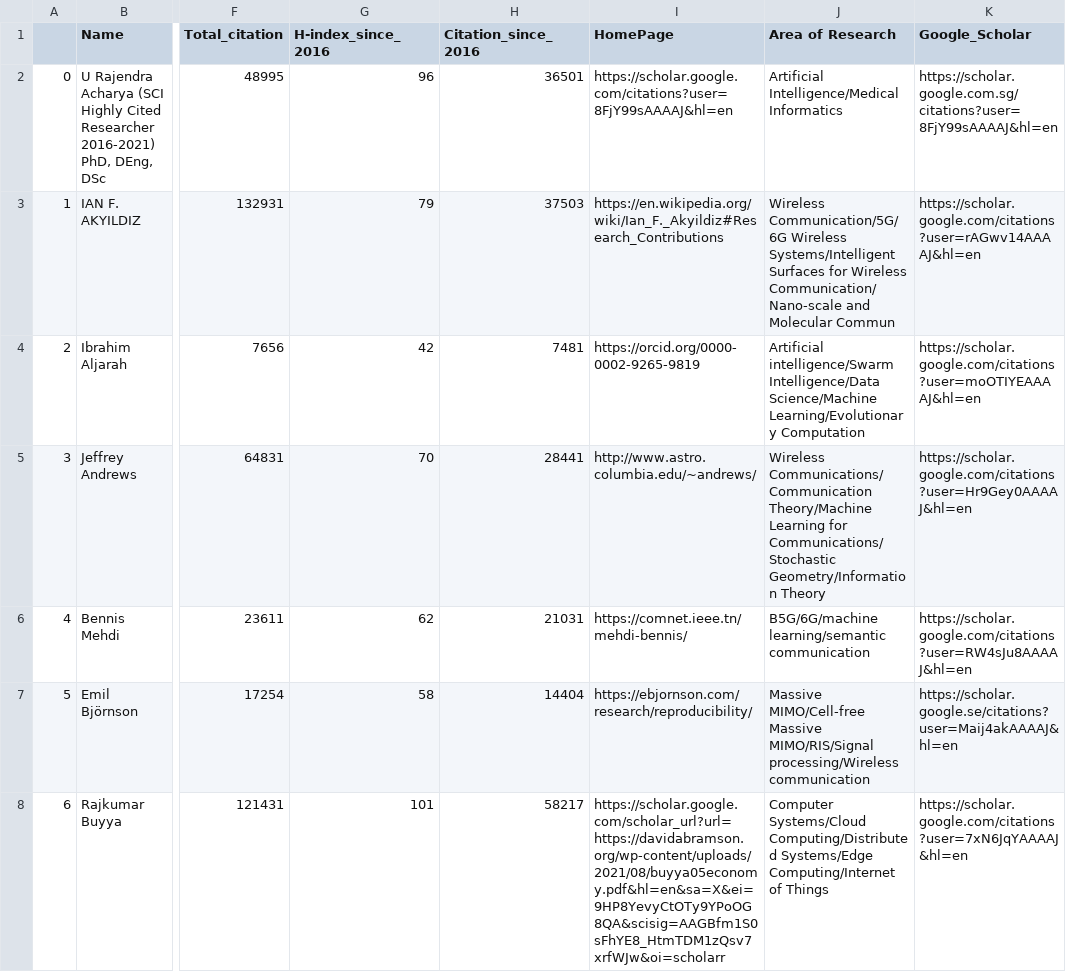
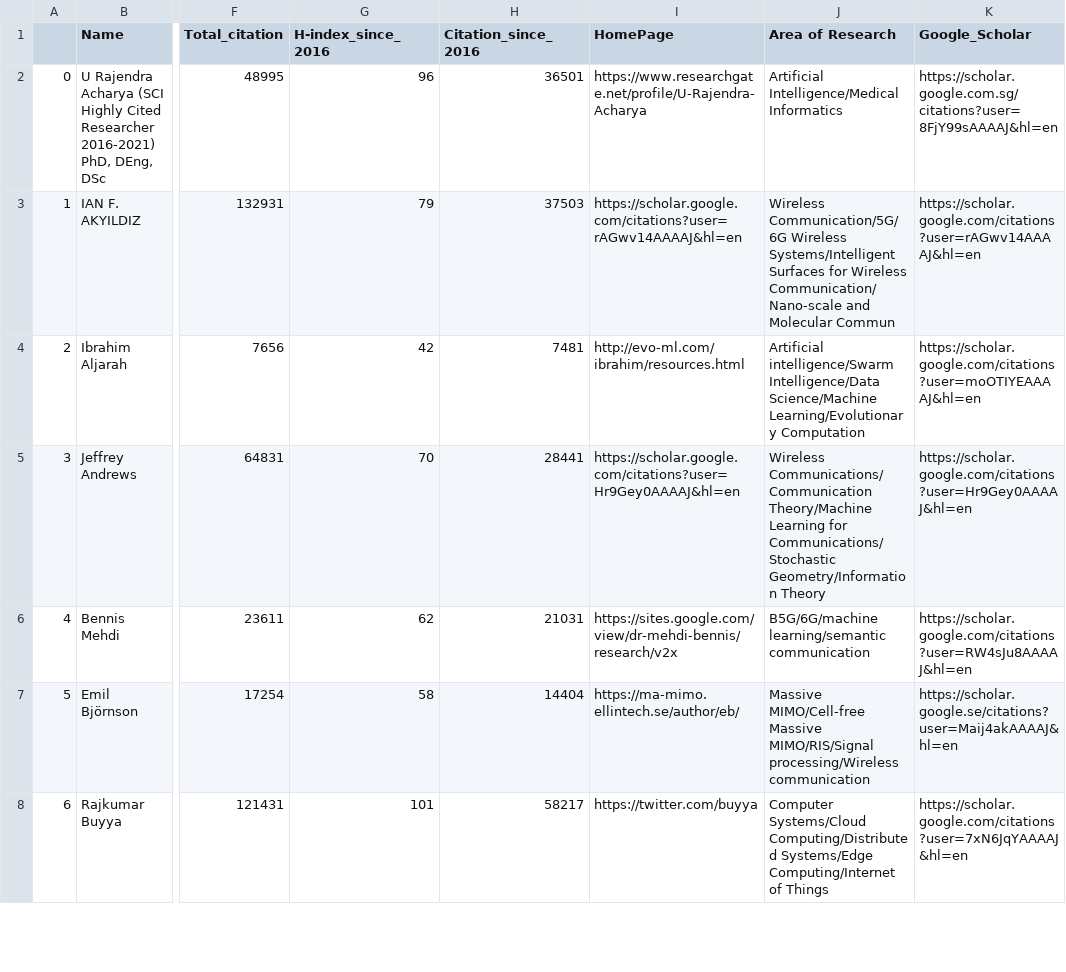
Before and after one commit to cryptogeekk/insights2techinfo, a CSV file: data.csv, drawn as a sheet; only a part is shown, gaps mark what is left out; the diff covers the shown part only; the diff names each change by its address in the sheet, - before the commit and + after, or states it on an @@ line.

```diff
--- a/data.csv
+++ b/data.csv
-I2 (HomePage): https://scholar.google.com/citations?user=8FjY99sAAAAJ&hl=en
+I2 (HomePage): https://www.researchgate.net/profile/U-Rajendra-Acharya
-I3 (HomePage): https://en.wikipedia.org/wiki/Ian_F._Akyildiz#Research_Contributions
+I3 (HomePage): https://scholar.google.com/citations?user=rAGwv14AAAAJ&hl=en
-I4 (HomePage): https://orcid.org/0000-0002-9265-9819
+I4 (HomePage): http://evo-ml.com/ibrahim/resources.html
-I5 (HomePage): http://www.astro.columbia.edu/~andrews/
+I5 (HomePage): https://scholar.google.com/citations?user=Hr9Gey0AAAAJ&hl=en
-I6 (HomePage): https://comnet.ieee.tn/mehdi-bennis/
+I6 (HomePage): https://sites.google.com/view/dr-mehdi-bennis/research/v2x
-I7 (HomePage): https://ebjornson.com/research/reproducibility/
+I7 (HomePage): https://ma-mimo.ellintech.se/author/eb/
-I8 (HomePage): https://scholar.google.com/scholar_url?url=https://davidabramson.org/wp-content/uploads/2021/08/buyya05economy.pdf&hl=en&sa=X&ei=9HP8YevyCtOTy9YPoOG8QA&scisig=AAGBfm1S0sFhYE8_HtmTDM1zQsv7xrfWJw&oi=scholarr
+I8 (HomePage): https://twitter.com/buyya
```
Also changed, not shown: 96 edited cells elsewhere in this file, 1 other file.
